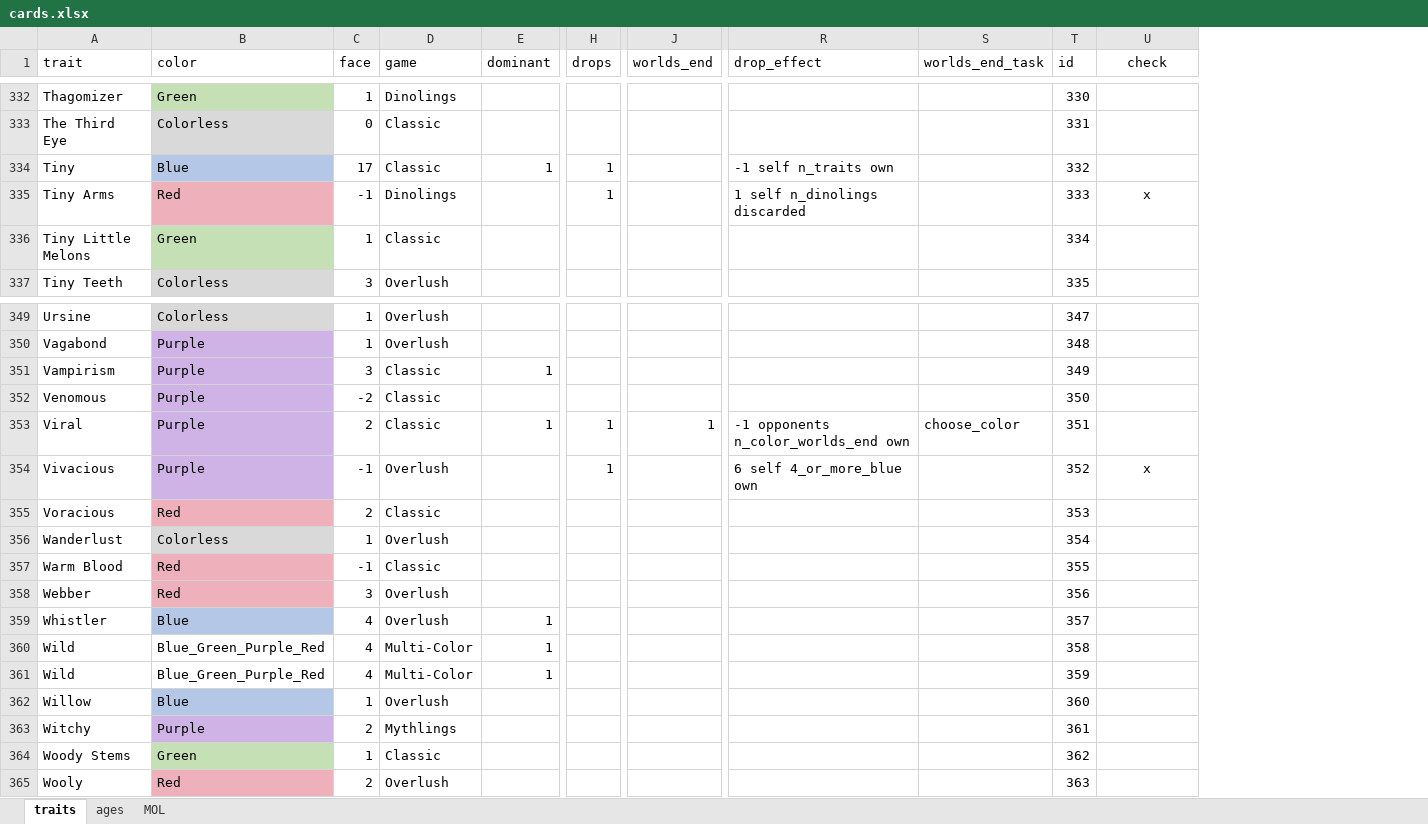
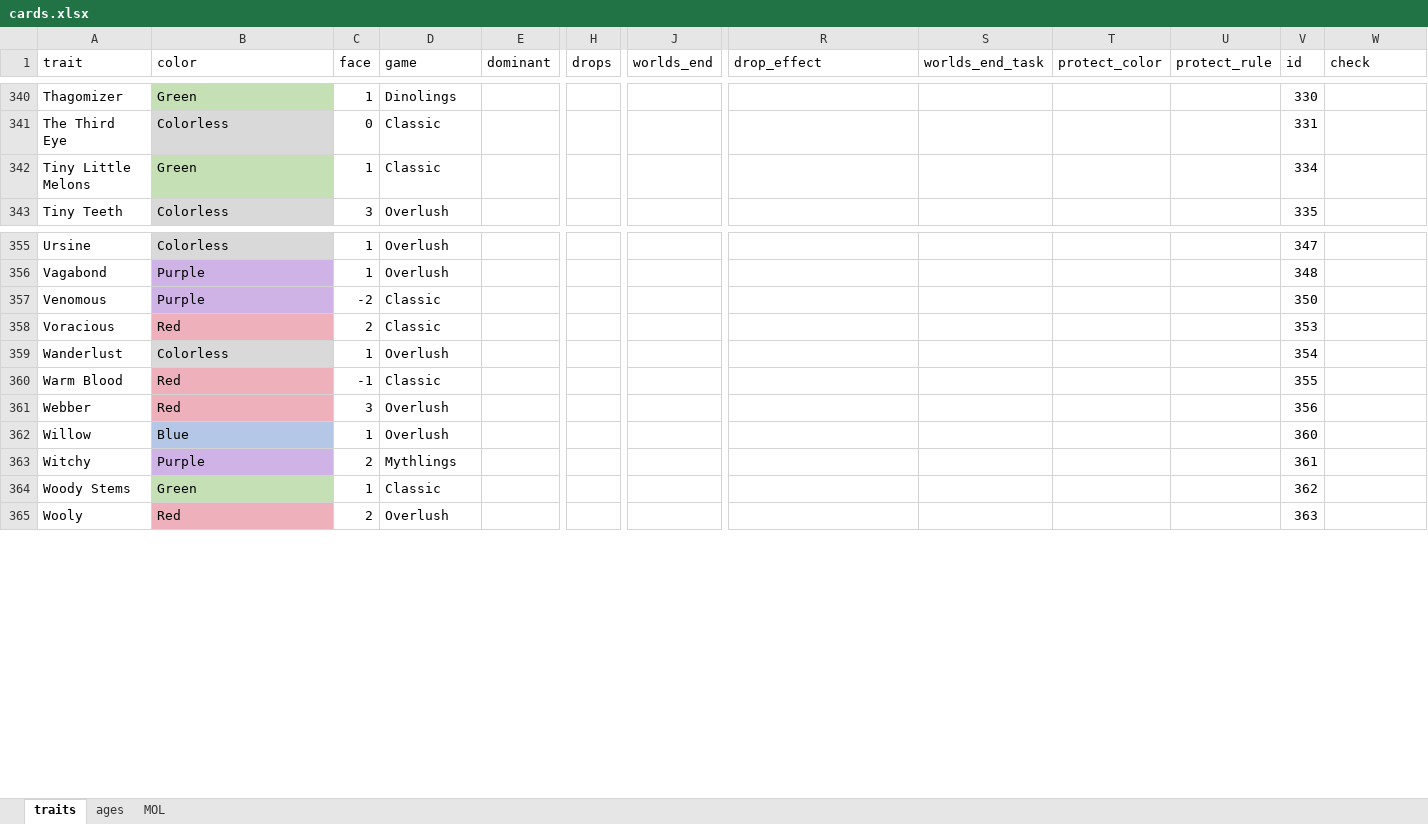
Before and after one commit to azabicki/DoomPy, an Excel workbook: DoomPy/files/cards.xlsx, sheet traits, drawn as a sheet; only a part is shown, gaps mark what is left out; values as stored, in another font and other column widths than the file's, no borders; table styles not drawn; removed rows and columns are numbered as before the commit, all else as after; rows hold the shown columns only; the diff covers the shown part only; the diff names each change by its address in the sheet, - before the commit and + after, or states it on an @@ line.

Commit message:
update xlsx

```diff
--- a/DoomPy/files/cards.xlsx (sheet traits)
+++ b/DoomPy/files/cards.xlsx (sheet traits)
+column T (protect_color), empty
+column U (protect_rule), empty
-W1 alignment: center
+W1 alignment: left
-row 334: Tiny | Blue | 17 | Classic | 1 | 1 |  | -1 self n_traits own |  | 332
@@ row 335 moved to row 79: Tiny Arms @@
-row 351: Vampirism | Purple | 3 | Classic | 1 |  |  |  |  | 349
-row 353: Viral | Purple | 2 | Classic | 1 | 1 | 1 | -1 opponents n_color_worlds_end own | choose_color | 351
@@ row 354 moved to row 98: Vivacious @@
-row 359: Whistler | Blue | 4 | Overlush | 1 |  |  |  |  | 357
-row 360: Wild | Blue_Green_Purple_Red | 4 | Multi-Color | 1 |  |  |  |  | 358
-row 361: Wild | Blue_Green_Purple_Red | 4 | Multi-Color | 1 |  |  |  |  | 359
```
Also changed, not shown: 59 added rows, 53 removed rows, 233 moved rows and 4 edited cells elsewhere in this sheet.
